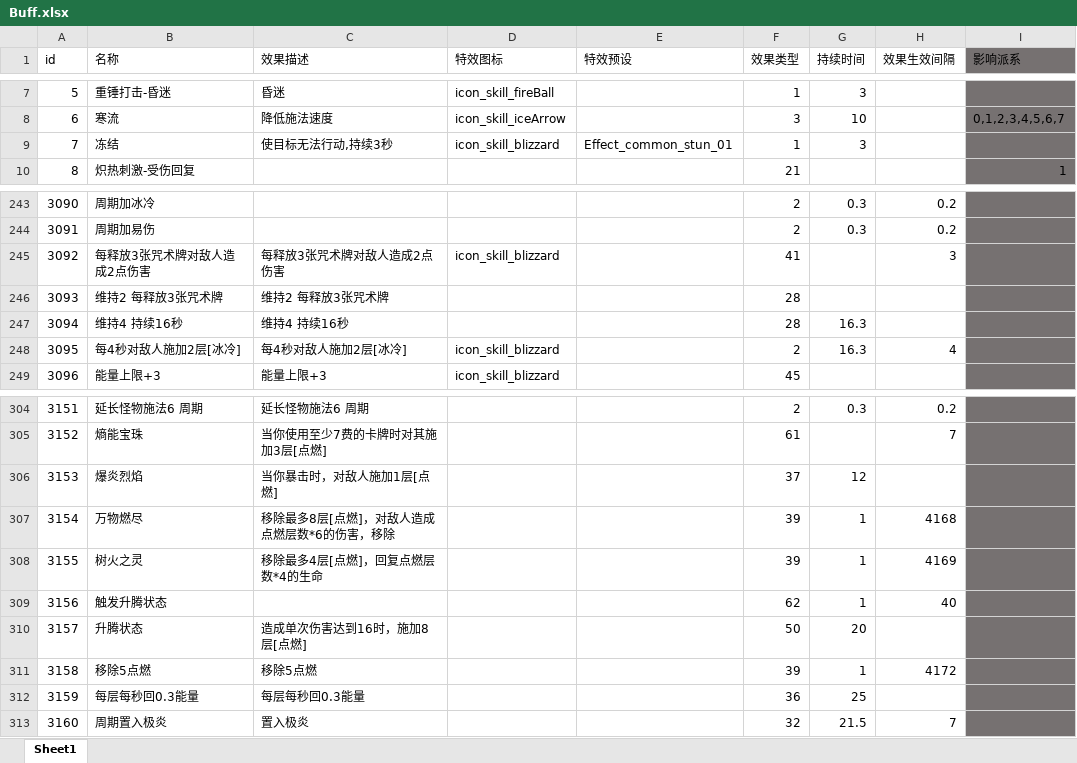
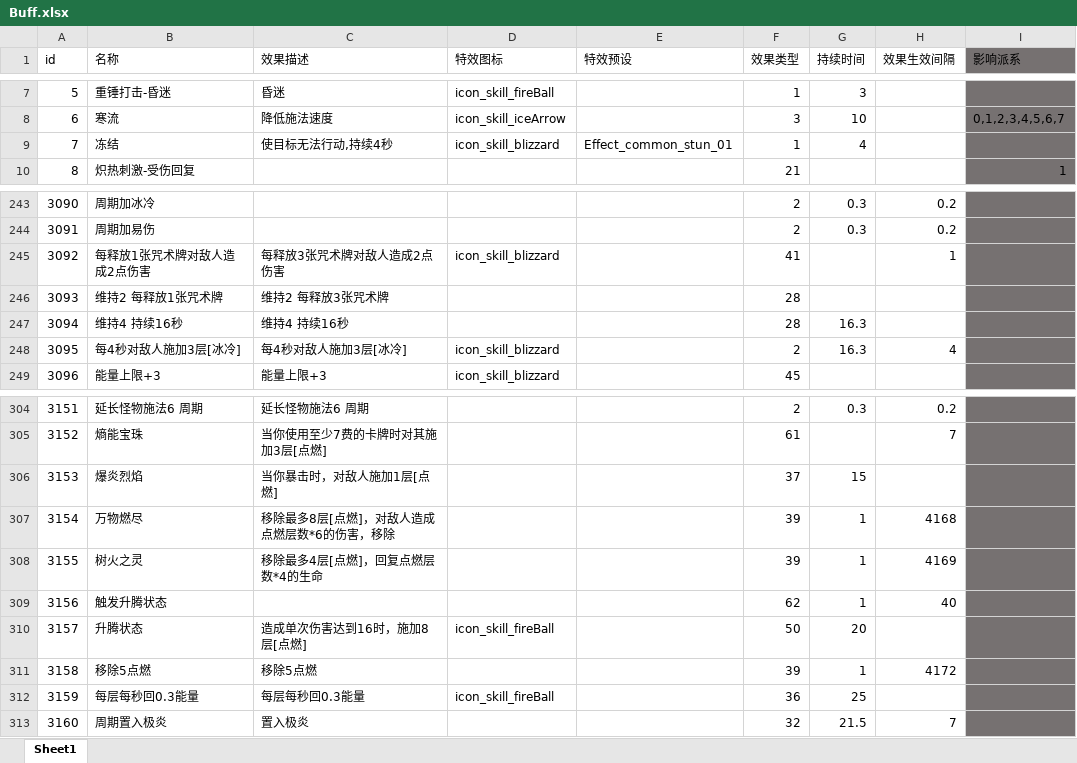
Before and after one commit to heizmoon/MagicPlay, an Excel workbook: Client/Assets/Data/Buff.xlsx, sheet Sheet1, drawn as a sheet; only a part is shown, gaps mark what is left out; values as stored, in another font and other column widths than the file's, no borders; the diff names each change by its address in the sheet, - before the commit and + after, or states it on an @@ line.

```diff
--- a/Client/Assets/Data/Buff.xlsx (sheet Sheet1)
+++ b/Client/Assets/Data/Buff.xlsx (sheet Sheet1)
-C9 (效果描述): 使目标无法行动,持续3秒
+C9 (效果描述): 使目标无法行动,持续4秒
-G9 (持续时间): 3
+G9 (持续时间): 4
-B245 (名称): 每释放3张咒术牌对敌人造成2点伤害
+B245 (名称): 每释放1张咒术牌对敌人造成2点伤害
-H245 (效果生效间隔): 3
+H245 (效果生效间隔): 1
-B246 (名称): 维持2 每释放3张咒术牌
+B246 (名称): 维持2 每释放1张咒术牌
-B248 (名称): 每4秒对敌人施加2层[冰冷]
+B248 (名称): 每4秒对敌人施加3层[冰冷]
-C248 (效果描述): 每4秒对敌人施加2层[冰冷]
+C248 (效果描述): 每4秒对敌人施加3层[冰冷]
-G306 (持续时间): 12
+G306 (持续时间): 15
-D310 (特效图标): (empty)
+D310 (特效图标): icon_skill_fireBall
-D312 (特效图标): (empty)
+D312 (特效图标): icon_skill_fireBall
```
Also changed, not shown: Client/Assets/Data/Ability.xlsx, Client/Assets/Data/Character.xlsx, 5 other files.
